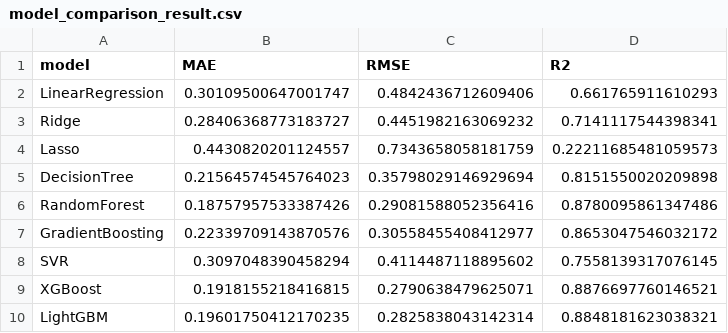
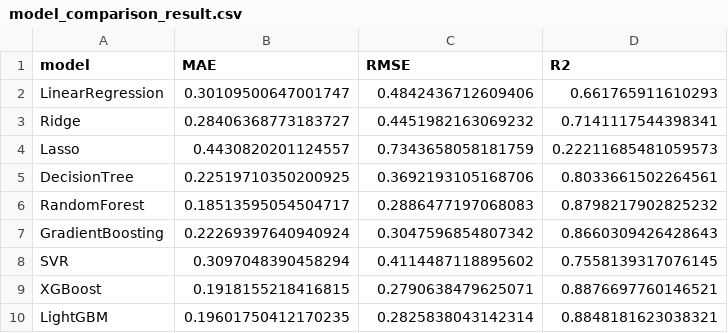
Before and after one commit to lutfiApriamto/chatbot_predict_house_price_JABODETABEK, a CSV file: output/model_comparison_result.csv, drawn as a sheet.

Commit message:
kerjaan minggu 20 April 2025 :
-  mngubah file preprocessing data menjadi 1 file yaitu preprocessing_final.py
- melakukan koreksi terhadap semua file.
-  memperbaiki bug pada semua file

```diff
--- a/output/model_comparison_result.csv
+++ b/output/model_comparison_result.csv
@@ -4,5 +4,5 @@ Ridge,0.28406368773183727,0.4451982163069232,0.7141117544398341
 Lasso,0.4430820201124557,0.7343658058181759,0.22211685481059573
-DecisionTree,0.21564574545764023,0.35798029146929694,0.8151550020209898
-RandomForest,0.18757957533387426,0.29081588052356416,0.8780095861347486
-GradientBoosting,0.22339709143870576,0.30558455408412977,0.8653047546032172
+DecisionTree,0.22519710350200925,0.3692193105168706,0.8033661502264561
+RandomForest,0.18513595054504717,0.2886477197068083,0.8798217902825232
+GradientBoosting,0.22269397640940924,0.3047596854807342,0.8660309426428643
 SVR,0.3097048390458294,0.4114487118895602,0.7558139317076145
```
Also changed, not shown: 12 other files.
